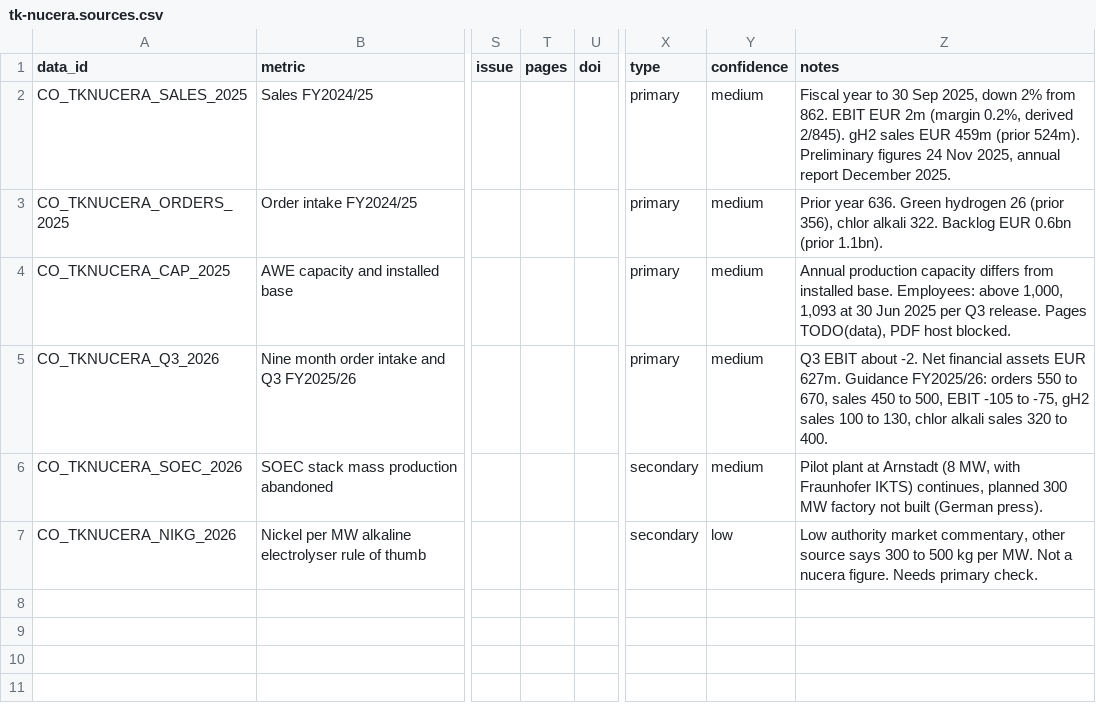
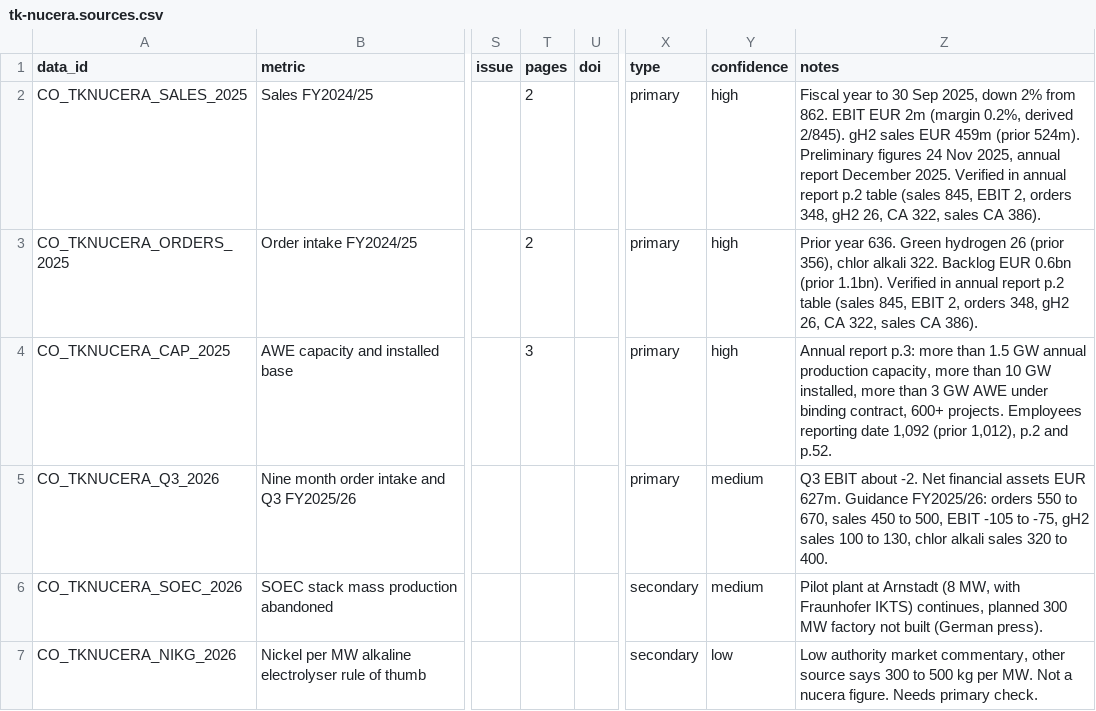
Before and after one commit to sarahgarzond/metals-strategy-2035, a CSV file: research/companies/tk-nucera.sources.csv, drawn as a sheet; only a part is shown, gaps mark what is left out; the diff covers the shown part only; the diff names each change by its address in the sheet, - before the commit and + after, or states it on an @@ line.

```diff
--- a/research/companies/tk-nucera.sources.csv
+++ b/research/companies/tk-nucera.sources.csv
-T2:T3 (pages): (empty)
+T2:T3 (pages): 2
-Y2:Y4 (confidence): medium
+Y2:Y4 (confidence): high
-Z2 (notes): …December 2025.
+Z2 (notes): …December 2025. Verified in annual report p.2 table (sales 845, EBIT 2, orders 348, gH2 26, CA 322, sales CA 386).
-Z3 (notes): …(prior 1.1bn).
+Z3 (notes): …(prior 1.1bn). Verified in annual report p.2 table (sales 845, EBIT 2, orders 348, gH2 26, CA 322, sales CA 386).
-T4 (pages): (empty)
+T4 (pages): 3
-Z4 (notes): Annual production capacity differs from installed base. Employees: above 1,000, 1,093 at 30 Jun 2025 per Q3 release. Pages TODO(data), PDF host blocked.
+Z4 (notes): Annual report p.3: more than 1.5 GW annual production capacity, more than 10 GW installed, more than 3 GW AWE under binding contract, 600+ projects. Employees reporting date 1,092 (prior 1,012), p.2 and p.52.
```
Also changed, not shown: 3 added rows elsewhere in this file, research/companies/framatome.sources.csv, research/companies/samsung-display.sources.csv, 15 other files.
